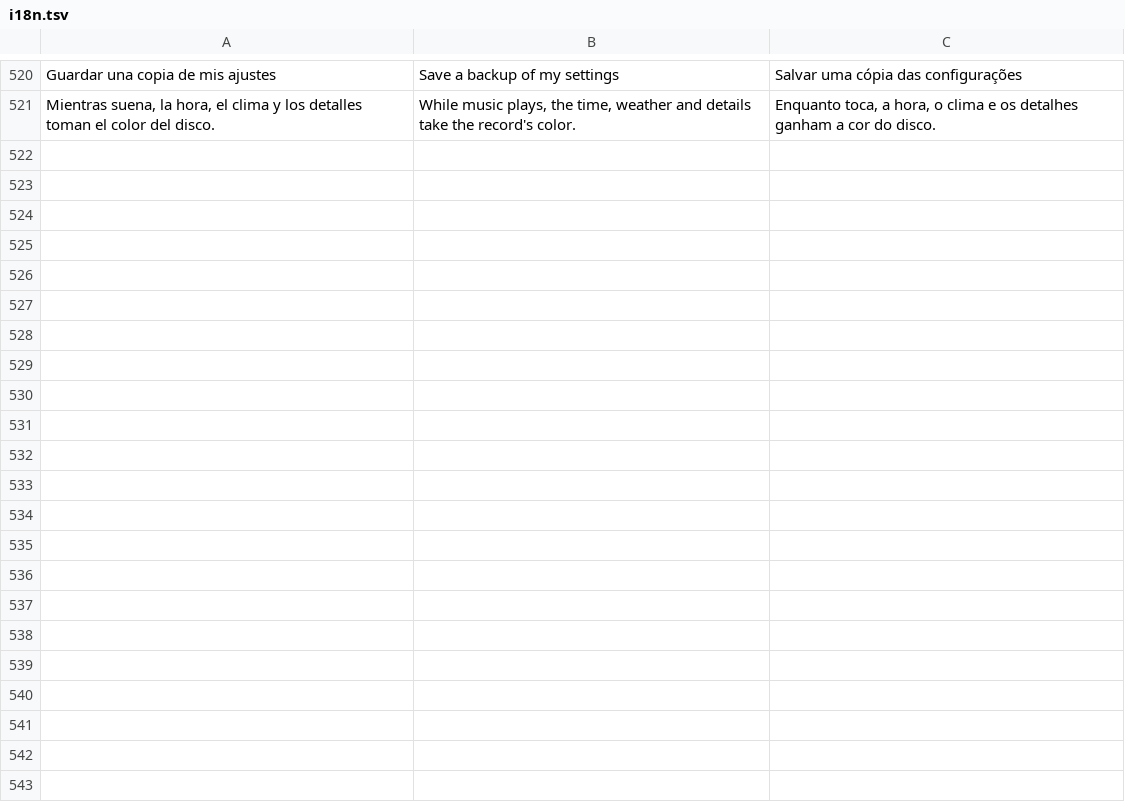
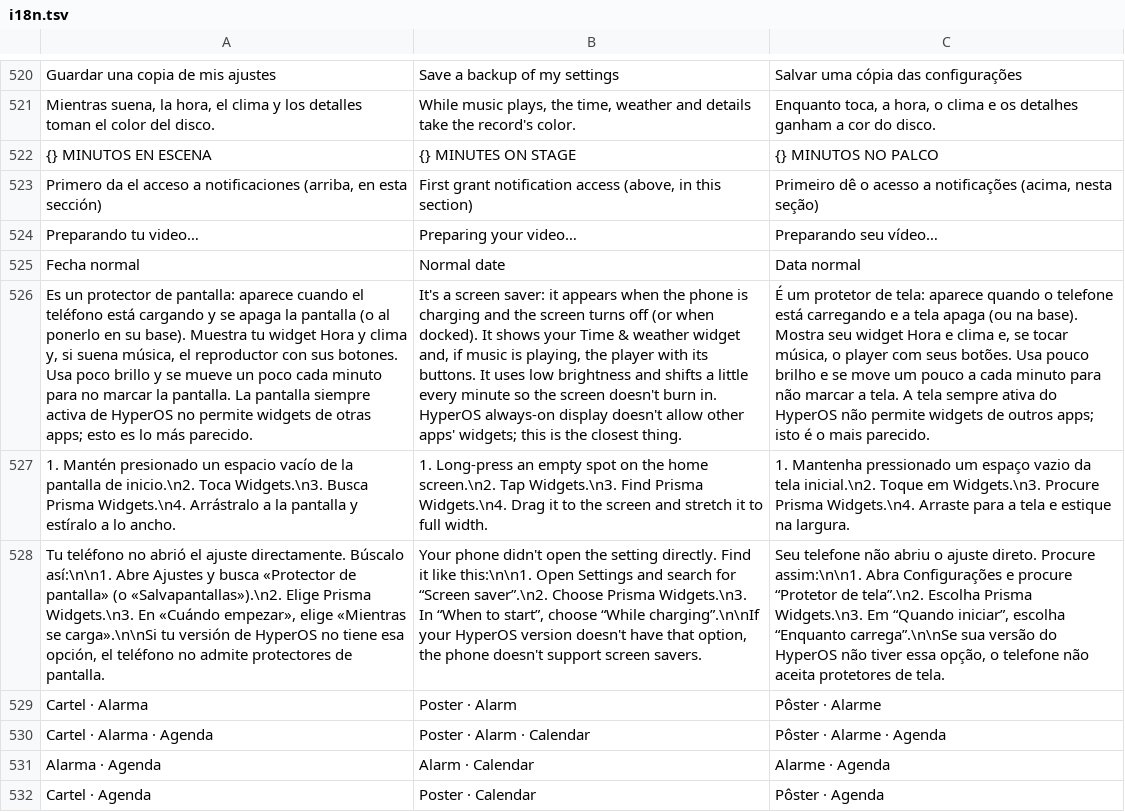
Before and after one commit to hossa2016/redoble, a TSV file: app/src/main/assets/i18n.tsv, drawn as a sheet; only a part is shown, gaps mark what is left out; the diff names each change by its address in the sheet, - before the commit and + after, or states it on an @@ line.

```diff
--- a/app/src/main/assets/i18n.tsv
+++ b/app/src/main/assets/i18n.tsv
+row 522: {} MINUTOS EN ESCENA | {} MINUTES ON STAGE | {} MINUTOS NO PALCO
+row 523: Primero da el acceso a notificaciones (arriba, en esta sección) | First grant notification access (above, in this section) | Primeiro dê o acesso a notificações (acima, nesta seção)
+row 524: Preparando tu video… | Preparing your video… | Preparando seu vídeo…
+row 525: Fecha normal | Normal date | Data normal
+row 526: Es un protector de pantalla: aparece cuando el teléfono está cargando y se apaga la pantalla (o al ponerlo en su base). Muestra tu widget Hora y clima y, si suena música, el reproductor con sus botones. Usa poco brillo y se mueve un poco cada minuto para no marcar la pantalla. La pantalla siempre activa de HyperOS no permite widgets de otras apps; esto es lo más parecido. | It's a screen saver: it appears when the phone is charging and the screen turns off (or when docked). It shows your Time & weather widget and, if music is playing, the player with its buttons. It uses low brightness and shifts a little every minute so the screen doesn't burn in. HyperOS always-on display doesn't allow other apps' widgets; this is the closest thing. | É um protetor de tela: aparece quando o telefone está carregando e a tela apaga (ou na base). Mostra seu widget Hora e clima e, se tocar música, o player com seus botões. Usa pouco brilho e se move um pouco a cada minuto para não marcar a tela. A tela sempre ativa do HyperOS não permite widgets de outros apps; isto é o mais parecido.
+row 527: 1. Mantén presionado un espacio vacío de la pantalla de inicio.\n2. Toca Widgets.\n3. Busca Prisma Widgets.\n4. Arrástralo a la pantalla y estíralo a lo ancho. | 1. Long-press an empty spot on the home screen.\n2. Tap Widgets.\n3. Find Prisma Widgets.\n4. Drag it to the screen and stretch it to full width. | 1. Mantenha pressionado um espaço vazio da tela inicial.\n2. Toque em Widgets.\n3. Procure Prisma Widgets.\n4. Arraste para a tela e estique na largura.
+row 528: Tu teléfono no abrió el ajuste directamente. Búscalo así:\n\n1. Abre Ajustes y busca «Protector de pantalla» (o «Salvapantallas»).\n2. Elige Prisma Widgets.\n3. En «Cuándo empezar», elige «Mientras se carga».\n\nSi tu versión de HyperOS no tiene esa opción, el teléfono no admite protectores de pantalla. | Your phone didn't open the setting directly. Find it like this:\n\n1. Open Settings and search for “Screen saver”.\n2. Choose Prisma Widgets.\n3. In “When to start”, choose “While charging”.\n\nIf your HyperOS version doesn't have that option, the phone doesn't support screen savers. | Seu telefone não abriu o ajuste direto. Procure assim:\n\n1. Abra Configurações e procure “Protetor de tela”.\n2. Escolha Prisma Widgets.\n3. Em “Quando iniciar”, escolha “Enquanto carrega”.\n\nSe sua versão do HyperOS não tiver essa opção, o telefone não aceita protetores de tela.
+row 529: Cartel · Alarma | Poster · Alarm | Pôster · Alarme
+row 530: Cartel · Alarma · Agenda | Poster · Alarm · Calendar | Pôster · Alarme · Agenda
+row 531: Alarma · Agenda | Alarm · Calendar | Alarme · Agenda
+row 532: Cartel · Agenda | Poster · Calendar | Pôster · Agenda
```
Also changed, not shown: 23 other files.
